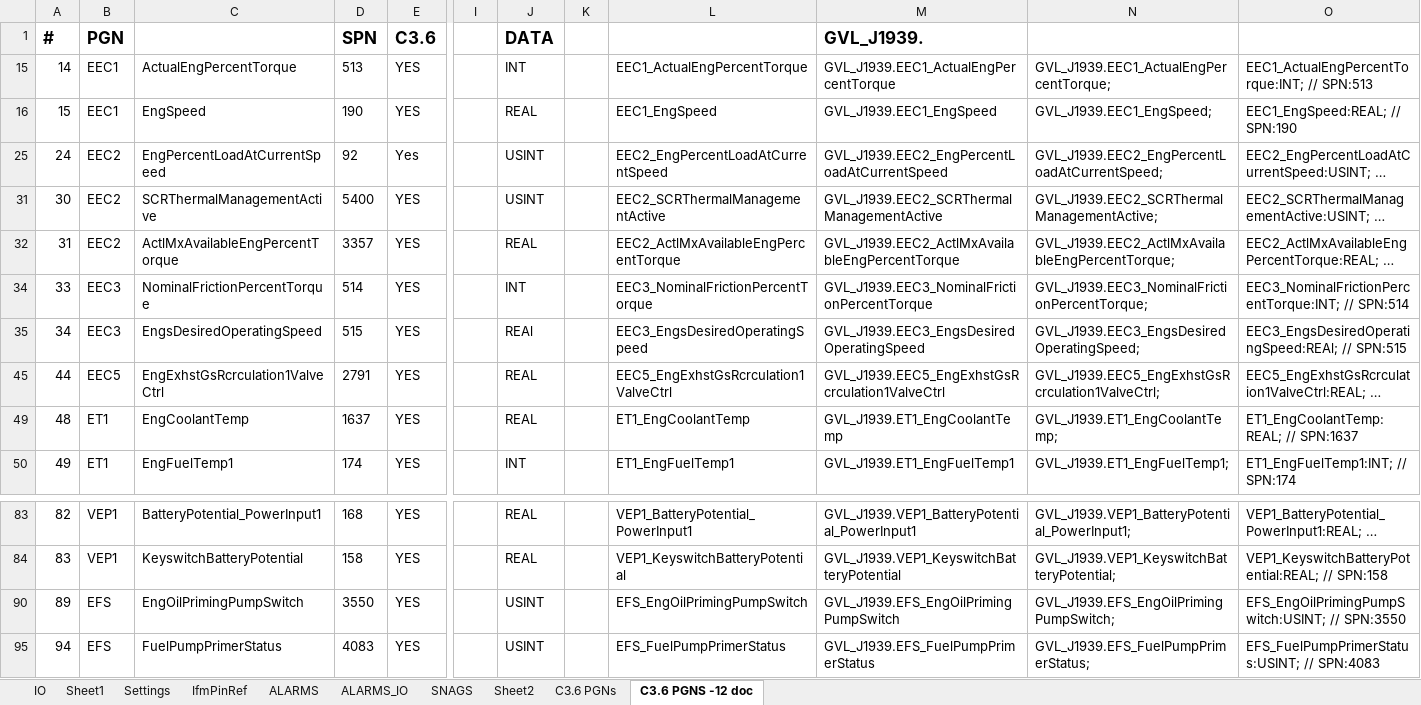
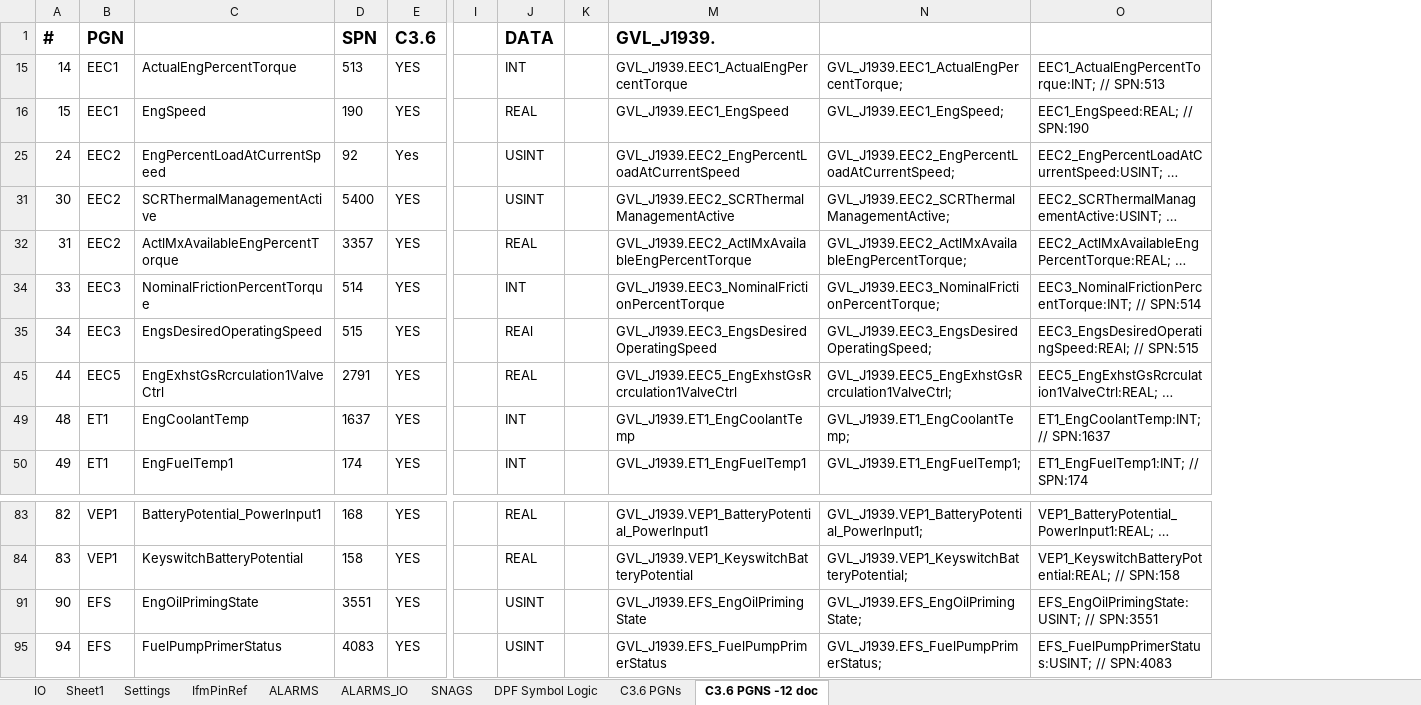
Before and after one commit to better-adapted/Mtech_T620X_Trommel, an Excel workbook: T620X_IO.xlsx, sheet C3.6 PGNS -12 doc, drawn as a sheet; only a part is shown, gaps mark what is left out; long unchanged cells end in …; values as stored, in another font and other column widths than the file's, no borders; removed rows and columns are numbered as before the commit, all else as after; the diff names each change by its address in the sheet, - before the commit and + after, or states it on an @@ line.

Commit message:
EXCEL for the last Commit

```diff
--- a/T620X_IO.xlsx (sheet C3.6 PGNS -12 doc)
+++ b/T620X_IO.xlsx (sheet C3.6 PGNS -12 doc)
-sheet tab: Sheet2
+sheet tab: DPF Symbol Logic
@@ column L hidden, rows 15-50: EEC1_ActualEngPercentTorque | EEC1_EngSpeed | EEC2_EngPercentLoadAtCurrentSpeed | EEC2_SCRThermalManagementActive | EEC2_ActlMxAvailableEngPercentTorque | EEC3_NominalFrictionPercentTorque | EEC3_EngsDesiredOperatingSpeed | EEC5_EngExhstGsRcrculation1ValveCtrl | ET1_EngCoolantTemp | ET1_EngFuelTemp1; rows 83-95: VEP1_BatteryPotential_PowerInput1 | VEP1_KeyswitchBatteryPotential | EFS_EngOilPrimingPumpSwitch | EFS_FuelPumpPrimerStatus @@
-J49: REAL
+J49: INT
-O49: ET1_EngCoolantTemp:REAL; // SPN:1637
+O49: ET1_EngCoolantTemp:INT; // SPN:1637
-A91: 89
+A91: 90
-C91: EngOilPrimingPumpSwitch
+C91: EngOilPrimingState
-D91: 3550
+D91: 3551
-M91: GVL_J1939.EFS_EngOilPrimingPumpSwitch
+M91: GVL_J1939.EFS_EngOilPrimingState
-N91: GVL_J1939.EFS_EngOilPrimingPumpSwitch;
+N91: GVL_J1939.EFS_EngOilPrimingState;
-O91: EFS_EngOilPrimingPumpSwitch:USINT; // SPN:3550
+O91: EFS_EngOilPrimingState:USINT; // SPN:3551
```
Also changed, not shown: sheet SNAGS.
